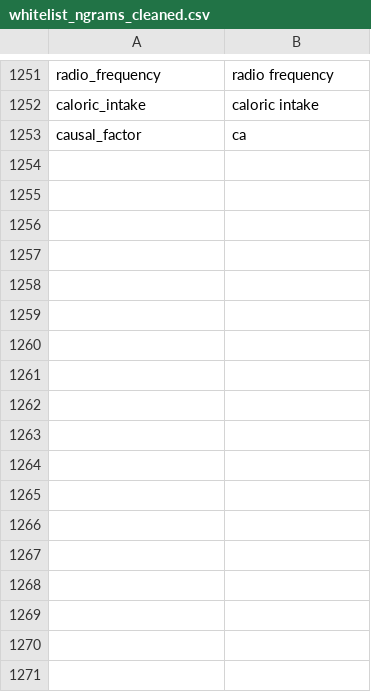
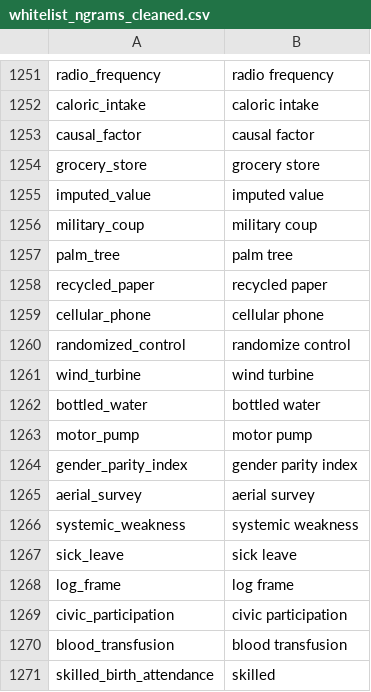
Before and after one commit to Matheusoz/el-processing-tools-wb, a CSV file: data/whitelists/whitelists/whitelist_ngrams_cleaned.csv, drawn as a sheet; only a part is shown, gaps mark what is left out.

Commit message:
fix serialization

```diff
--- a/data/whitelists/whitelists/whitelist_ngrams_cleaned.csv
+++ b/data/whitelists/whitelists/whitelist_ngrams_cleaned.csv
@@ -1252,2 +1252,20 @@ radio_frequency,radio frequency
 caloric_intake,caloric intake
-causal_factor,ca
+causal_factor,causal factor
+grocery_store,grocery store
+imputed_value,imputed value
+military_coup,military coup
+palm_tree,palm tree
+recycled_paper,recycled paper
+cellular_phone,cellular phone
+randomized_control,randomize control
+wind_turbine,wind turbine
+bottled_water,bottled water
+motor_pump,motor pump
+gender_parity_index,gender parity index
+aerial_survey,aerial survey
+systemic_weakness,systemic weakness
+sick_leave,sick leave
+log_frame,log frame
+civic_participation,civic participation
+blood_transfusion,blood transfusion
+skilled_birth_attendance,skilled
```
